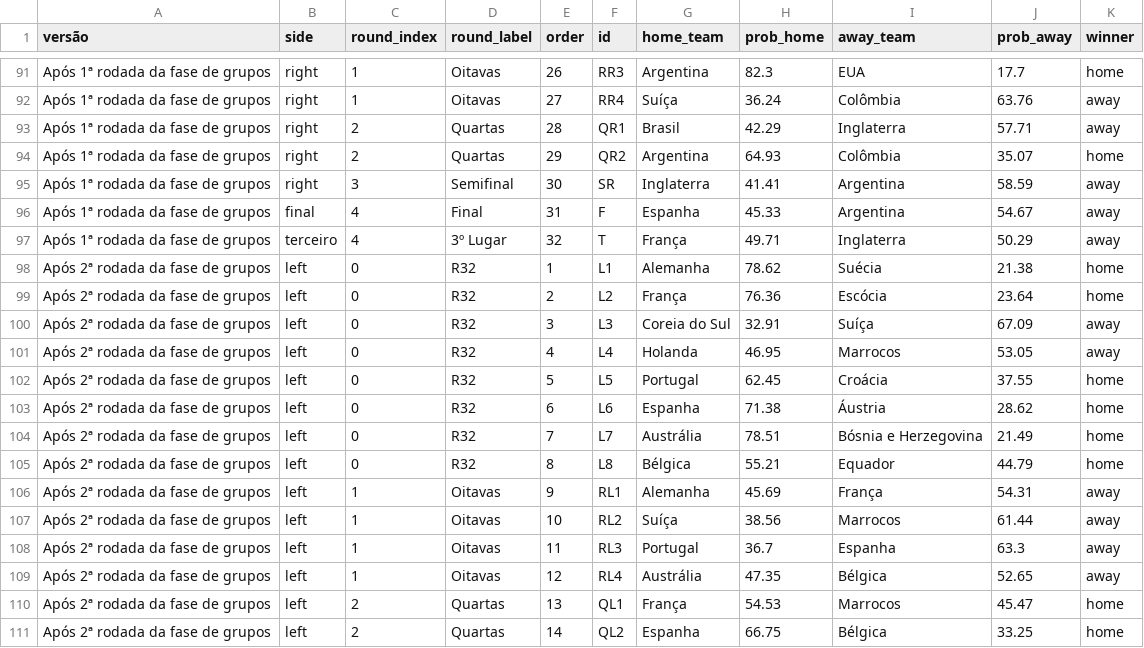
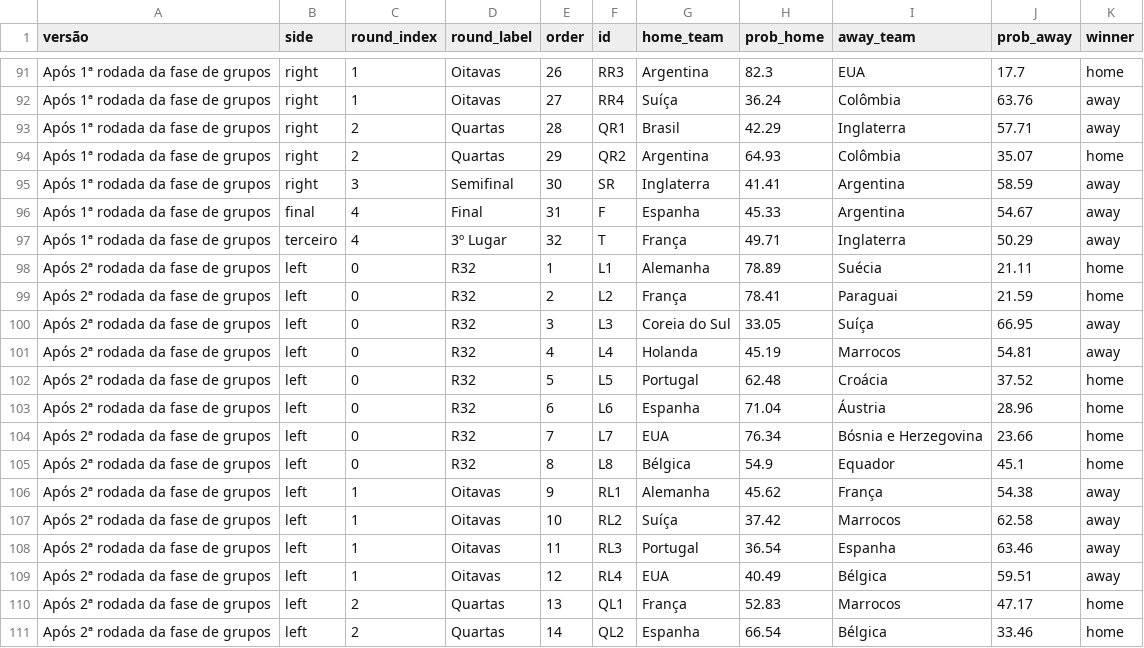
Before and after one commit to BrazilianFootball/WorldCup2026, a CSV file: docs/csv/previsoes/chaveamento_probs.csv, drawn as a sheet; only a part is shown, gaps mark what is left out; the diff covers the shown part only.

```diff
--- a/docs/csv/previsoes/chaveamento_probs.csv
+++ b/docs/csv/previsoes/chaveamento_probs.csv
@@ -97,15 +97,15 @@ Após 1ª rodada da fase de grupos,final,4,Final,31,F,Espanha,45.33,Argentina,54
 Após 1ª rodada da fase de grupos,terceiro,4,3º Lugar,32,T,França,49.71,Inglaterra,50.29,away
-Após 2ª rodada da fase de grupos,left,0,R32,1,L1,Alemanha,78.62,Suécia,21.38,home
-Após 2ª rodada da fase de grupos,left,0,R32,2,L2,França,76.36,Escócia,23.64,home
-Após 2ª rodada da fase de grupos,left,0,R32,3,L3,Coreia do Sul,32.91,Suíça,67.09,away
-Após 2ª rodada da fase de grupos,left,0,R32,4,L4,Holanda,46.95,Marrocos,53.05,away
-Após 2ª rodada da fase de grupos,left,0,R32,5,L5,Portugal,62.45,Croácia,37.55,home
-Após 2ª rodada da fase de grupos,left,0,R32,6,L6,Espanha,71.38,Áustria,28.62,home
-Após 2ª rodada da fase de grupos,left,0,R32,7,L7,Austrália,78.51,Bósnia e Herzegovina,21.49,home
-Após 2ª rodada da fase de grupos,left,0,R32,8,L8,Bélgica,55.21,Equador,44.79,home
-Após 2ª rodada da fase de grupos,left,1,Oitavas,9,RL1,Alemanha,45.69,França,54.31,away
-Após 2ª rodada da fase de grupos,left,1,Oitavas,10,RL2,Suíça,38.56,Marrocos,61.44,away
-Após 2ª rodada da fase de grupos,left,1,Oitavas,11,RL3,Portugal,36.7,Espanha,63.3,away
-Após 2ª rodada da fase de grupos,left,1,Oitavas,12,RL4,Austrália,47.35,Bélgica,52.65,away
-Após 2ª rodada da fase de grupos,left,2,Quartas,13,QL1,França,54.53,Marrocos,45.47,home
-Após 2ª rodada da fase de grupos,left,2,Quartas,14,QL2,Espanha,66.75,Bélgica,33.25,home
+Após 2ª rodada da fase de grupos,left,0,R32,1,L1,Alemanha,78.89,Suécia,21.11,home
+Após 2ª rodada da fase de grupos,left,0,R32,2,L2,França,78.41,Paraguai,21.59,home
+Após 2ª rodada da fase de grupos,left,0,R32,3,L3,Coreia do Sul,33.05,Suíça,66.95,away
+Após 2ª rodada da fase de grupos,left,0,R32,4,L4,Holanda,45.19,Marrocos,54.81,away
+Após 2ª rodada da fase de grupos,left,0,R32,5,L5,Portugal,62.48,Croácia,37.52,home
+Após 2ª rodada da fase de grupos,left,0,R32,6,L6,Espanha,71.04,Áustria,28.96,home
+Após 2ª rodada da fase de grupos,left,0,R32,7,L7,EUA,76.34,Bósnia e Herzegovina,23.66,home
+Após 2ª rodada da fase de grupos,left,0,R32,8,L8,Bélgica,54.9,Equador,45.1,home
+Após 2ª rodada da fase de grupos,left,1,Oitavas,9,RL1,Alemanha,45.62,França,54.38,away
+Após 2ª rodada da fase de grupos,left,1,Oitavas,10,RL2,Suíça,37.42,Marrocos,62.58,away
+Após 2ª rodada da fase de grupos,left,1,Oitavas,11,RL3,Portugal,36.54,Espanha,63.46,away
+Após 2ª rodada da fase de grupos,left,1,Oitavas,12,RL4,EUA,40.49,Bélgica,59.51,away
+Após 2ª rodada da fase de grupos,left,2,Quartas,13,QL1,França,52.83,Marrocos,47.17,home
+Após 2ª rodada da fase de grupos,left,2,Quartas,14,QL2,Espanha,66.54,Bélgica,33.46,home
```
Also changed, not shown: 40 edited cells elsewhere in this file, docs/csv/previsoes/all_matchups.csv, docs/csv/previsoes/partidas.csv, 6 other files.
